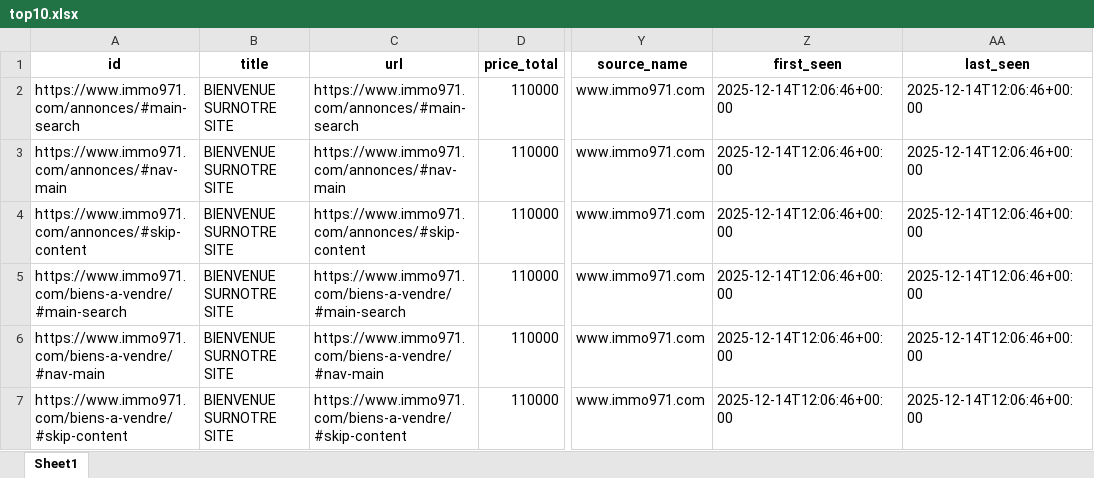
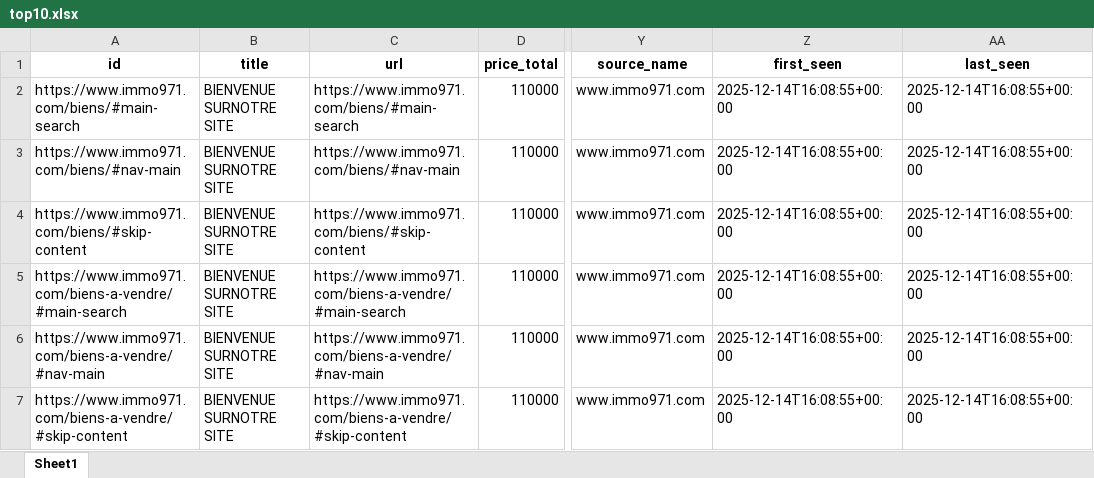
Before and after one commit to Zia971/immo-opportunit-s, an Excel workbook: output/top10.xlsx, sheet Sheet1, drawn as a sheet; only a part is shown, gaps mark what is left out; values as stored, in another font and other column widths than the file's, no borders; the diff names each change by its address in the sheet, - before the commit and + after, or states it on an @@ line.

Commit message:
update outputs

```diff
--- a/output/top10.xlsx (sheet Sheet1)
+++ b/output/top10.xlsx (sheet Sheet1)
-A2 (id): https://www.immo971.com/annonces/#main-search
+A2 (id): https://www.immo971.com/biens/#main-search
-C2 (url): https://www.immo971.com/annonces/#main-search
+C2 (url): https://www.immo971.com/biens/#main-search
-Z2:Z7 (first_seen): 2025-12-14T12:06:46+00:00
+Z2:Z7 (first_seen): 2025-12-14T16:08:55+00:00
-AA2:AA7 (last_seen): 2025-12-14T12:06:46+00:00
+AA2:AA7 (last_seen): 2025-12-14T16:08:55+00:00
-A3 (id): https://www.immo971.com/annonces/#nav-main
+A3 (id): https://www.immo971.com/biens/#nav-main
-C3 (url): https://www.immo971.com/annonces/#nav-main
+C3 (url): https://www.immo971.com/biens/#nav-main
-A4 (id): https://www.immo971.com/annonces/#skip-content
+A4 (id): https://www.immo971.com/biens/#skip-content
-C4 (url): https://www.immo971.com/annonces/#skip-content
+C4 (url): https://www.immo971.com/biens/#skip-content
```
